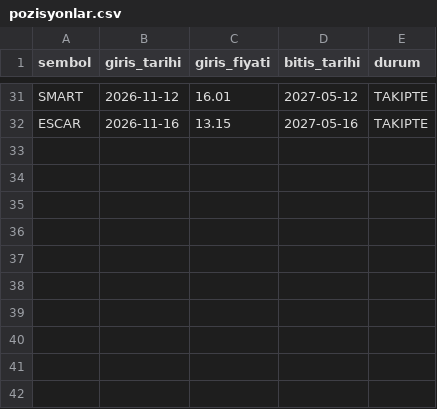
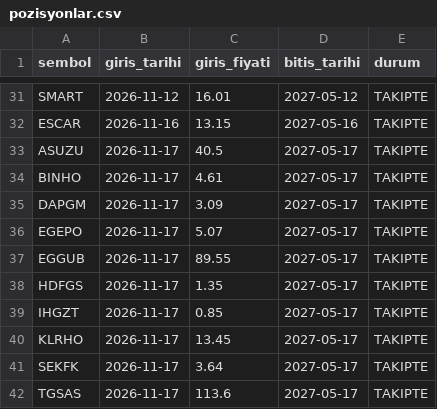
Before and after one commit to pinarkoray40-star/borsa-sinyal, a CSV file: takip/pozisyonlar.csv, drawn as a sheet; only a part is shown, gaps mark what is left out; the diff names each change by its address in the sheet, - before the commit and + after, or states it on an @@ line.

```diff
--- a/takip/pozisyonlar.csv
+++ b/takip/pozisyonlar.csv
+row 33: ASUZU | 2026-11-17 | 40.5 | 2027-05-17 | TAKIPTE
+row 34: BINHO | 2026-11-17 | 4.61 | 2027-05-17 | TAKIPTE
+row 35: DAPGM | 2026-11-17 | 3.09 | 2027-05-17 | TAKIPTE
+row 36: EGEPO | 2026-11-17 | 5.07 | 2027-05-17 | TAKIPTE
+row 37: EGGUB | 2026-11-17 | 89.55 | 2027-05-17 | TAKIPTE
+row 38: HDFGS | 2026-11-17 | 1.35 | 2027-05-17 | TAKIPTE
+row 39: IHGZT | 2026-11-17 | 0.85 | 2027-05-17 | TAKIPTE
+row 40: KLRHO | 2026-11-17 | 13.45 | 2027-05-17 | TAKIPTE
+row 41: SEKFK | 2026-11-17 | 3.64 | 2027-05-17 | TAKIPTE
+row 42: TGSAS | 2026-11-17 | 113.6 | 2027-05-17 | TAKIPTE
```
Also changed, not shown: takip/gunluk.csv, 1 other file.
